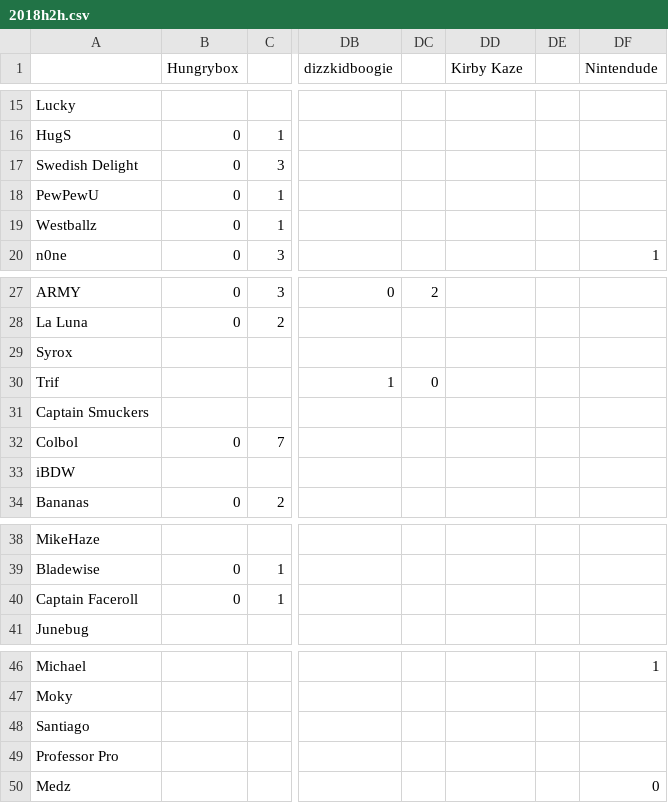
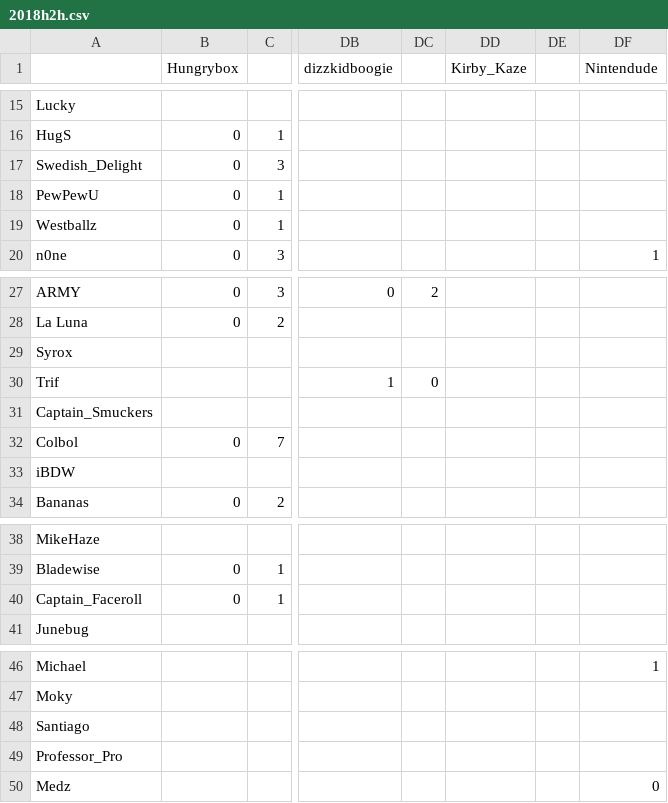
Before and after one commit to nacleric/ssbm-top50-api, a CSV file: 2018h2h.csv, drawn as a sheet; only a part is shown, gaps mark what is left out; the diff names each change by its address in the sheet, - before the commit and + after, or states it on an @@ line.

```diff
--- a/2018h2h.csv
+++ b/2018h2h.csv
-DD1: Kirby Kaze
+DD1: Kirby_Kaze
-A17: Swedish Delight
+A17: Swedish_Delight
-A31: Captain Smuckers
+A31: Captain_Smuckers
-A40: Captain Faceroll
+A40: Captain_Faceroll
-A49: Professor Pro
+A49: Professor_Pro
```
Also changed, not shown: 2 other files.
